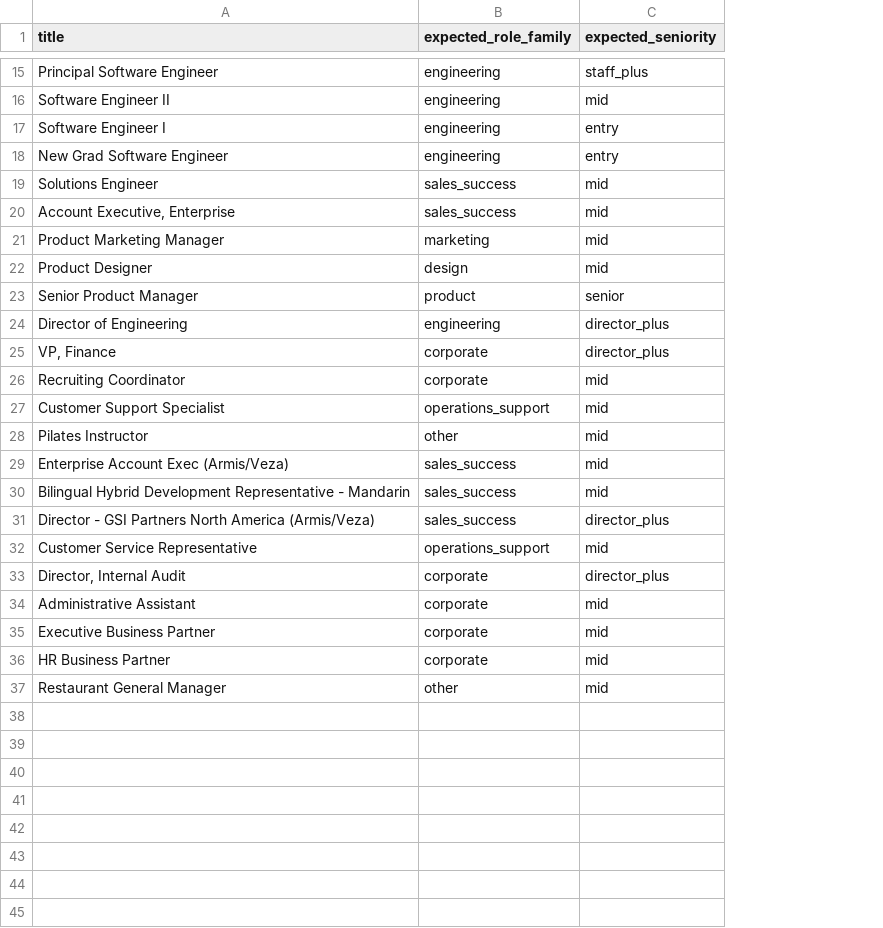
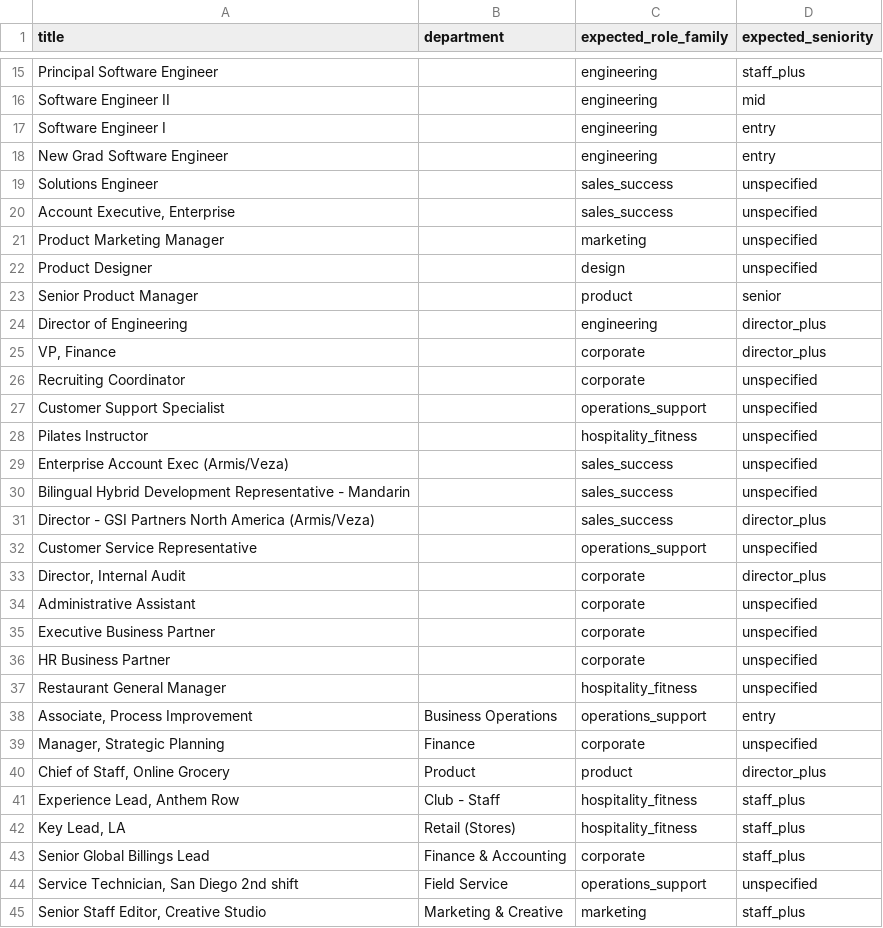
Before and after one commit to DhanushNagesh/DataTrace, a CSV file: dbt/seeds/role_title_cases.csv, drawn as a sheet; only a part is shown, gaps mark what is left out; addresses are those after the commit; the diff covers the shown part only; the diff names each change by its address in the sheet, - before the commit and + after, or states it on an @@ line.

Commit message:
Classify role family by department and report unspecified seniority
Two classifier fixes, both visible on the dashboard.

Role family: about a quarter of titles carry no domain word ("Associate,
Process Improvement"), which put 23% of postings in 'other'. Department
is populated on 99% of postings and is a clean org label, so it now acts
as a fallback after the title rules. Adds hospitality_fitness and
healthcare, since the board list includes gyms and health insurers whose
frontline roles are real postings but not tech roles. Other drops to 5.6%.

Seniority: 96% of titles the old rule called mid stated no level at all,
so mid looked like half of every role family when it was really the
absence of a signal. 'mid' now means the posting said so ("Engineer II");
everything else is 'unspecified', sorting last via seniority_rank 7.

Seed cases gain a department column and cover the ordering traps found
while auditing: Finance & Accounting reading as sales, Marketing &
Creative as design, and a Spa therapist falling through to healthcare
because \b is a backspace in Postgres, not a word boundary.

```diff
--- a/dbt/seeds/role_title_cases.csv
+++ b/dbt/seeds/role_title_cases.csv
+column B (department), empty
-D19:D22 (expected_seniority): mid
+D19:D22 (expected_seniority): unspecified
-D26:D30 (expected_seniority): mid
+D26:D30 (expected_seniority): unspecified
-C28 (expected_role_family): other
+C28 (expected_role_family): hospitality_fitness
-D32 (expected_seniority): mid
+D32 (expected_seniority): unspecified
-D34:D37 (expected_seniority): mid
+D34:D37 (expected_seniority): unspecified
-C37 (expected_role_family): other
+C37 (expected_role_family): hospitality_fitness
+row 38: Associate, Process Improvement | Business Operations | operations_support | entry
+row 39: Manager, Strategic Planning | Finance | corporate | unspecified
+row 40: Chief of Staff, Online Grocery | Product | product | director_plus
+row 41: Experience Lead, Anthem Row | Club - Staff | hospitality_fitness | staff_plus
+row 42: Key Lead, LA | Retail (Stores) | hospitality_fitness | staff_plus
+row 43: Senior Global Billings Lead | Finance & Accounting | corporate | staff_plus
+row 44: Service Technician, San Diego 2nd shift | Field Service | operations_support | unspecified
+row 45: Senior Staff Editor, Creative Studio | Marketing & Creative | marketing | staff_plus
```
Also changed, not shown: 16 added rows and 4 edited cells elsewhere in this file, 7 other files.
